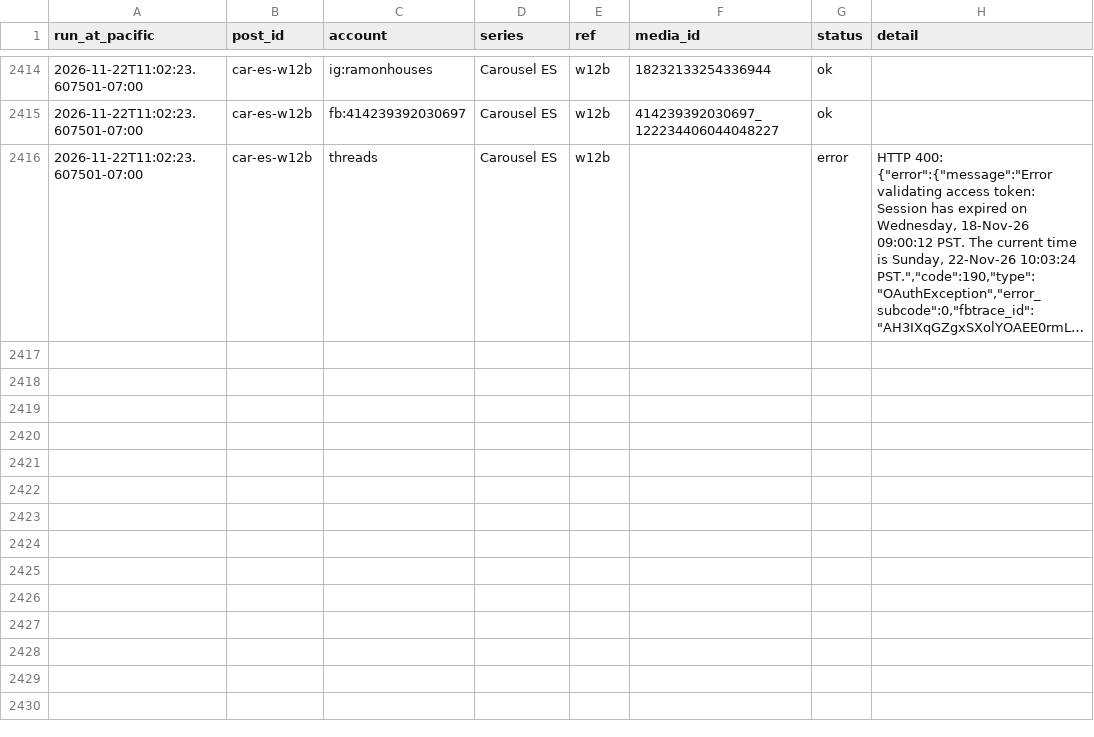
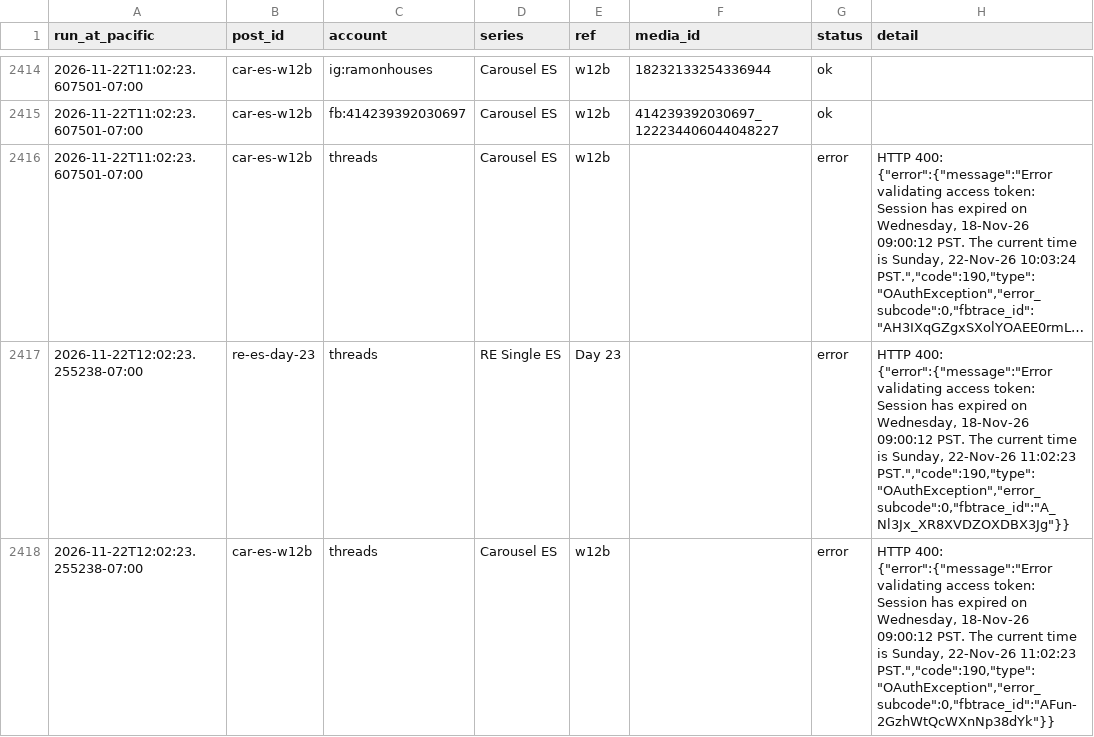
Before and after one commit to ramongtzl/ramon-social-assets, a CSV file: post-log.csv, drawn as a sheet; only a part is shown, gaps mark what is left out; long unchanged cells end in …; the diff names each change by its address in the sheet, - before the commit and + after, or states it on an @@ line.

```diff
--- a/post-log.csv
+++ b/post-log.csv
+row 2417: 2026-11-22T12:02:23.255238-07:00 | re-es-day-23 | threads | RE Single ES | Day 23 |  | error | HTTP 400: {"error":{"message":"Error validating access token: Session has expired on Wednesday, 18-Nov-26 09:00:12 PST. The current time is Sunday, 22-Nov-26 11:02:23 PST.","code":190,"type":"OAuthException","error_subcode":0,"fbtrace_id":"A_Nl3Jx_XR8XVDZOXDBX3Jg"}}
+row 2418: 2026-11-22T12:02:23.255238-07:00 | car-es-w12b | threads | Carousel ES | w12b |  | error | HTTP 400: {"error":{"message":"Error validating access token: Session has expired on Wednesday, 18-Nov-26 09:00:12 PST. The current time is Sunday, 22-Nov-26 11:02:23 PST.","code":190,"type":"OAuthException","error_subcode":0,"fbtrace_id":"AFun-2GzhWtQcWXnNp38dYk"}}
```
